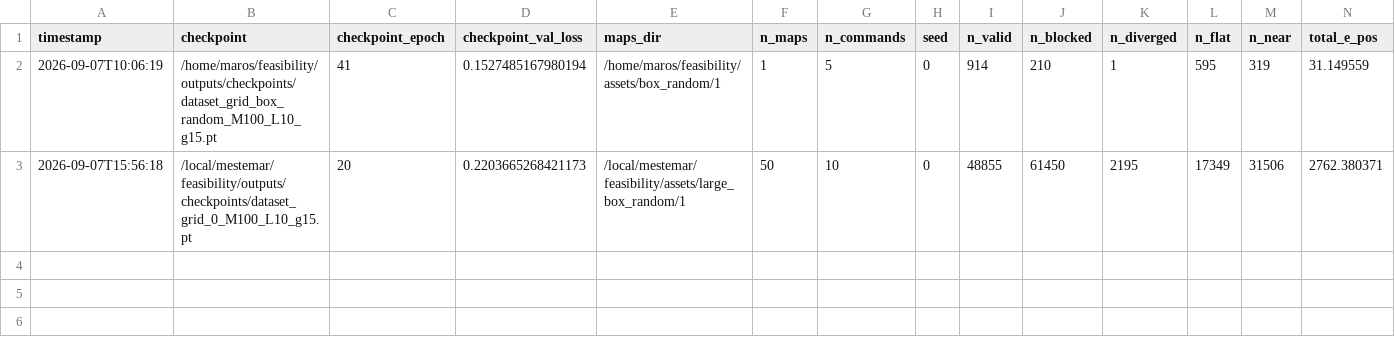
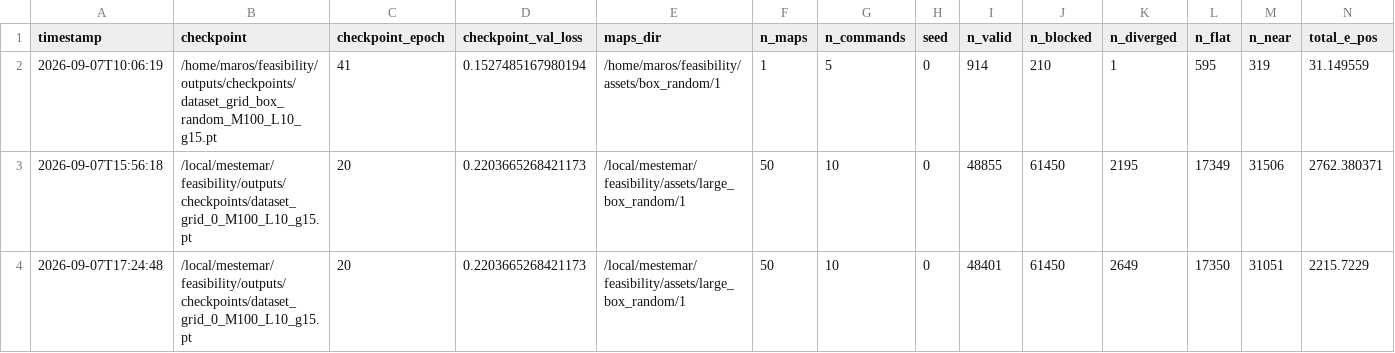
Before and after one commit to marosmester/feasibility, a CSV file: outputs/eval_log.csv, drawn as a sheet; only a part is shown; rows hold the shown columns only; the diff names each change by its address in the sheet, - before the commit and + after, or states it on an @@ line.

Commit message:
eval: update eval csv

```diff
--- a/outputs/eval_log.csv
+++ b/outputs/eval_log.csv
+row 4: 2026-09-07T17:24:48 | /local/mestemar/feasibility/outputs/checkpoints/dataset_grid_0_M100_L10_g15.pt | 20 | 0.2203665268421173 | /local/mestemar/feasibility/assets/large_box_random/1 | 50 | 10 | 0 | 48401 | 61450 | 2649 | 17350 | 31051 | 2215.7229
```
